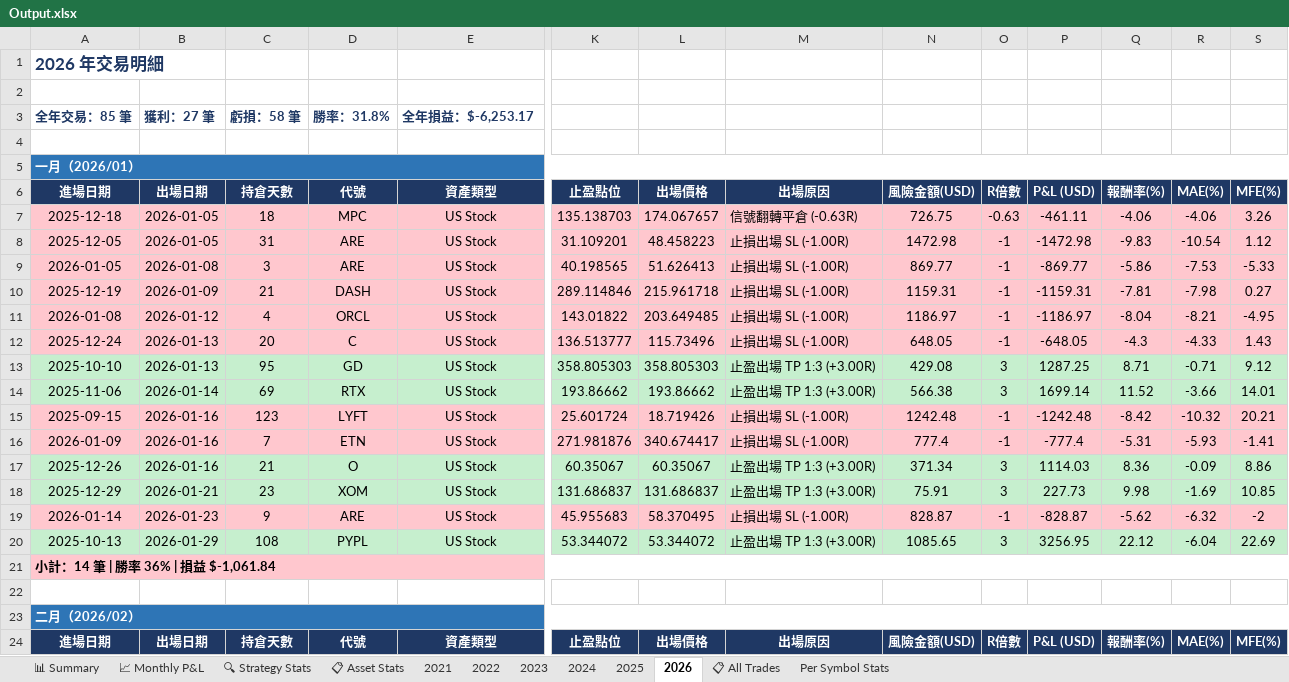
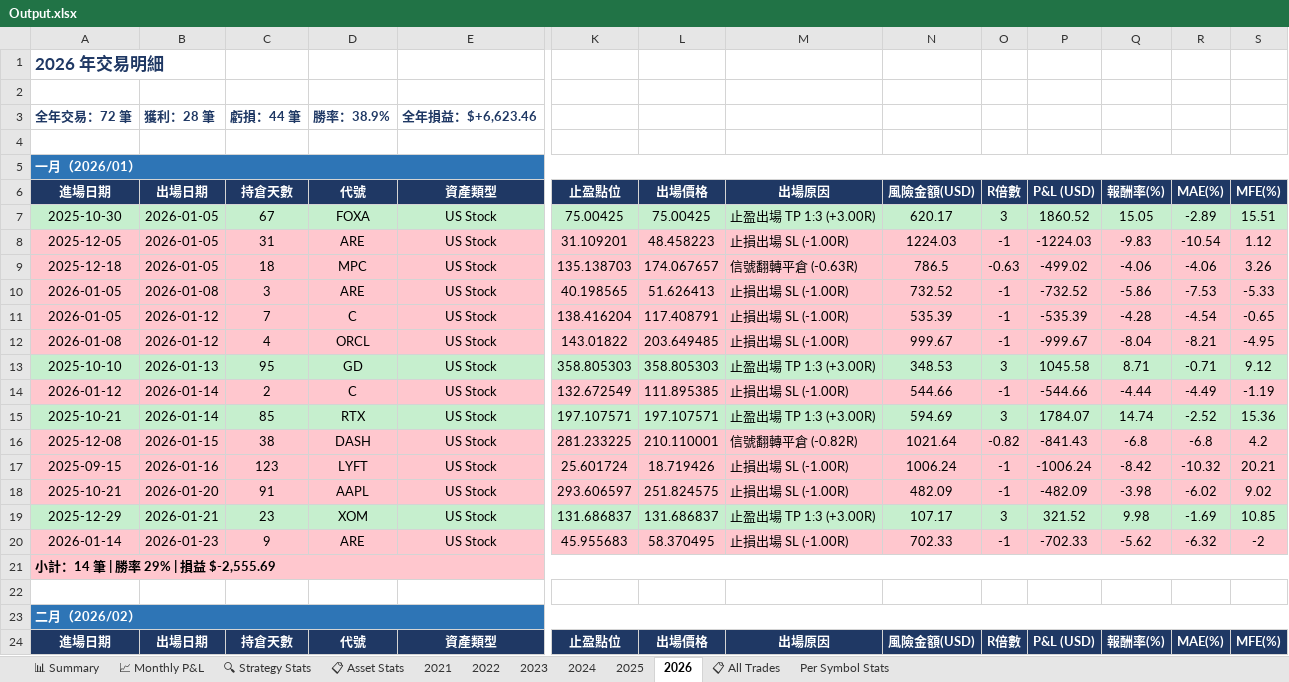
Before and after one commit to RickHSIAO/Quantitative-Trading, an Excel workbook: output/Output.xlsx, sheet 2026, drawn as a sheet; only a part is shown, gaps mark what is left out; values as stored, in another font and other column widths than the file's, no borders; conditional formats not drawn; removed rows and columns are numbered as before the commit, all else as after; rows hold the shown columns only; the diff covers the shown part only; the diff names each change by its address in the sheet, - before the commit and + after, or states it on an @@ line.

```diff
--- a/output/Output.xlsx (sheet 2026)
+++ b/output/Output.xlsx (sheet 2026)
-row 3: 全年交易：85 筆 | 獲利：27 筆 | 虧損：58 筆 | 勝率：31.8% | 全年損益：$-6,253.17
+row 3: 全年交易：72 筆 | 獲利：28 筆 | 虧損：44 筆 | 勝率：38.9% | 全年損益：$+6,623.46
-row 7: 2025-12-18 | 2026-01-05 | 18 | MPC | US Stock | 135.138703 | 174.067657 | 信號翻轉平倉 (-0.63R) | 726.75 | -0.63 | -461.11 | -4.06 | -4.06 | 3.26
+row 7: 2025-10-30 | 2026-01-05 | 67 | FOXA | US Stock | 75.00425 | 75.00425 | 止盈出場 TP 1:3 (+3.00R) | 620.17 | 3 | 1860.52 | 15.05 | -2.89 | 15.51
-N8 (風險金額(USD)): 1472.98
+N8 (風險金額(USD)): 1224.03
-P8 (P&L (USD)): -1472.98
+P8 (P&L (USD)): -1224.03
+row 9: 2025-12-18 | 2026-01-05 | 18 | MPC | US Stock | 135.138703 | 174.067657 | 信號翻轉平倉 (-0.63R) | 786.5 | -0.63 | -499.02 | -4.06 | -4.06 | 3.26
-N10 (風險金額(USD)): 869.77
+N10 (風險金額(USD)): 732.52
-P10 (P&L (USD)): -869.77
+P10 (P&L (USD)): -732.52
-row 10: 2025-12-19 | 2026-01-09 | 21 | DASH | US Stock | 289.114846 | 215.961718 | 止損出場 SL (-1.00R) | 1159.31 | -1 | -1159.31 | -7.81 | -7.98 | 0.27
+row 11: 2026-01-05 | 2026-01-12 | 7 | C | US Stock | 138.416204 | 117.408791 | 止損出場 SL (-1.00R) | 535.39 | -1 | -535.39 | -4.28 | -4.54 | -0.65
-N12 (風險金額(USD)): 1186.97
+N12 (風險金額(USD)): 999.67
-P12 (P&L (USD)): -1186.97
+P12 (P&L (USD)): -999.67
-row 12: 2025-12-24 | 2026-01-13 | 20 | C | US Stock | 136.513777 | 115.73496 | 止損出場 SL (-1.00R) | 648.05 | -1 | -648.05 | -4.3 | -4.33 | 1.43
-N13 (風險金額(USD)): 429.08
+N13 (風險金額(USD)): 348.53
-P13 (P&L (USD)): 1287.25
+P13 (P&L (USD)): 1045.58
-row 14: 2025-11-06 | 2026-01-14 | 69 | RTX | US Stock | 193.86662 | 193.86662 | 止盈出場 TP 1:3 (+3.00R) | 566.38 | 3 | 1699.14 | 11.52 | -3.66 | 14.01
+row 14: 2026-01-12 | 2026-01-14 | 2 | C | US Stock | 132.672549 | 111.895385 | 止損出場 SL (-1.00R) | 544.66 | -1 | -544.66 | -4.44 | -4.49 | -1.19
+row 15: 2025-10-21 | 2026-01-14 | 85 | RTX | US Stock | 197.107571 | 197.107571 | 止盈出場 TP 1:3 (+3.00R) | 594.69 | 3 | 1784.07 | 14.74 | -2.52 | 15.36
+row 16: 2025-12-08 | 2026-01-15 | 38 | DASH | US Stock | 281.233225 | 210.110001 | 信號翻轉平倉 (-0.82R) | 1021.64 | -0.82 | -841.43 | -6.8 | -6.8 | 4.2
-N17 (風險金額(USD)): 1242.48
+N17 (風險金額(USD)): 1006.24
-P17 (P&L (USD)): -1242.48
+P17 (P&L (USD)): -1006.24
-row 16: 2026-01-09 | 2026-01-16 | 7 | ETN | US Stock | 271.981876 | 340.674417 | 止損出場 SL (-1.00R) | 777.4 | -1 | -777.4 | -5.31 | -5.93 | -1.41
-row 17: 2025-12-26 | 2026-01-16 | 21 | O | US Stock | 60.35067 | 60.35067 | 止盈出場 TP 1:3 (+3.00R) | 371.34 | 3 | 1114.03 | 8.36 | -0.09 | 8.86
+row 18: 2025-10-21 | 2026-01-20 | 91 | AAPL | US Stock | 293.606597 | 251.824575 | 止損出場 SL (-1.00R) | 482.09 | -1 | -482.09 | -3.98 | -6.02 | 9.02
-N19 (風險金額(USD)): 75.91
+N19 (風險金額(USD)): 107.17
-P19 (P&L (USD)): 227.73
+P19 (P&L (USD)): 321.52
-N20 (風險金額(USD)): 828.87
+N20 (風險金額(USD)): 702.33
-P20 (P&L (USD)): -828.87
+P20 (P&L (USD)): -702.33
-row 20: 2025-10-13 | 2026-01-29 | 108 | PYPL | US Stock | 53.344072 | 53.344072 | 止盈出場 TP 1:3 (+3.00R) | 1085.65 | 3 | 3256.95 | 22.12 | -6.04 | 22.69
-A21 (進場日期): 小計：14 筆 | 勝率 36% | 損益 $-1,061.84
+A21 (進場日期): 小計：14 筆 | 勝率 29% | 損益 $-2,555.69
```
Also changed, not shown: 30 added rows, 43 removed rows, 101 edited cells and cell formats elsewhere in this sheet, sheet 📋 All Trades, sheet 📊 Summary, sheet 2024, sheet 2023, sheet 2021, sheet 2022, 5 more sheets, 3 other files.
